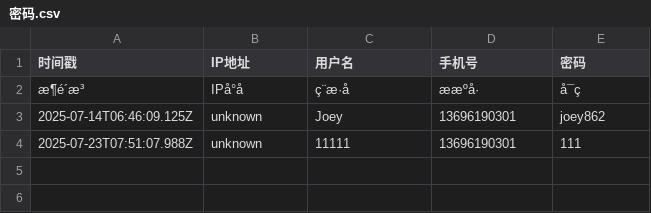
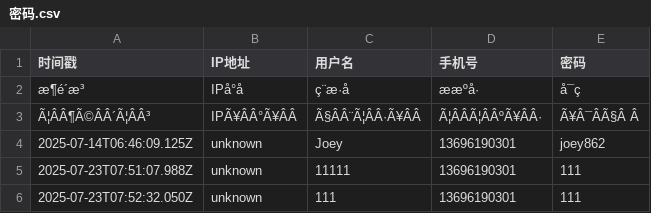
Before and after one commit to Joey862/Joey.github.io, a CSV file: 密码.csv, drawn as a sheet; the diff names each change by its address in the sheet, - before the commit and + after, or states it on an @@ line.

Commit message:
新增用户: 111

```diff
--- a/密码.csv
+++ b/密码.csv
+row 3: Ã¦ÂÂ¶Ã©ÂÂ´Ã¦ÂÂ³ | IPÃ¥ÂÂ°Ã¥ÂÂ | Ã§ÂÂ¨Ã¦ÂÂ·Ã¥ÂÂ | Ã¦ÂÂÃ¦ÂÂºÃ¥ÂÂ· | Ã¥Â¯ÂÃ§Â Â
+row 6: 2025-07-23T07:52:32.050Z | unknown | 111 | 13696190301 | 111
```
